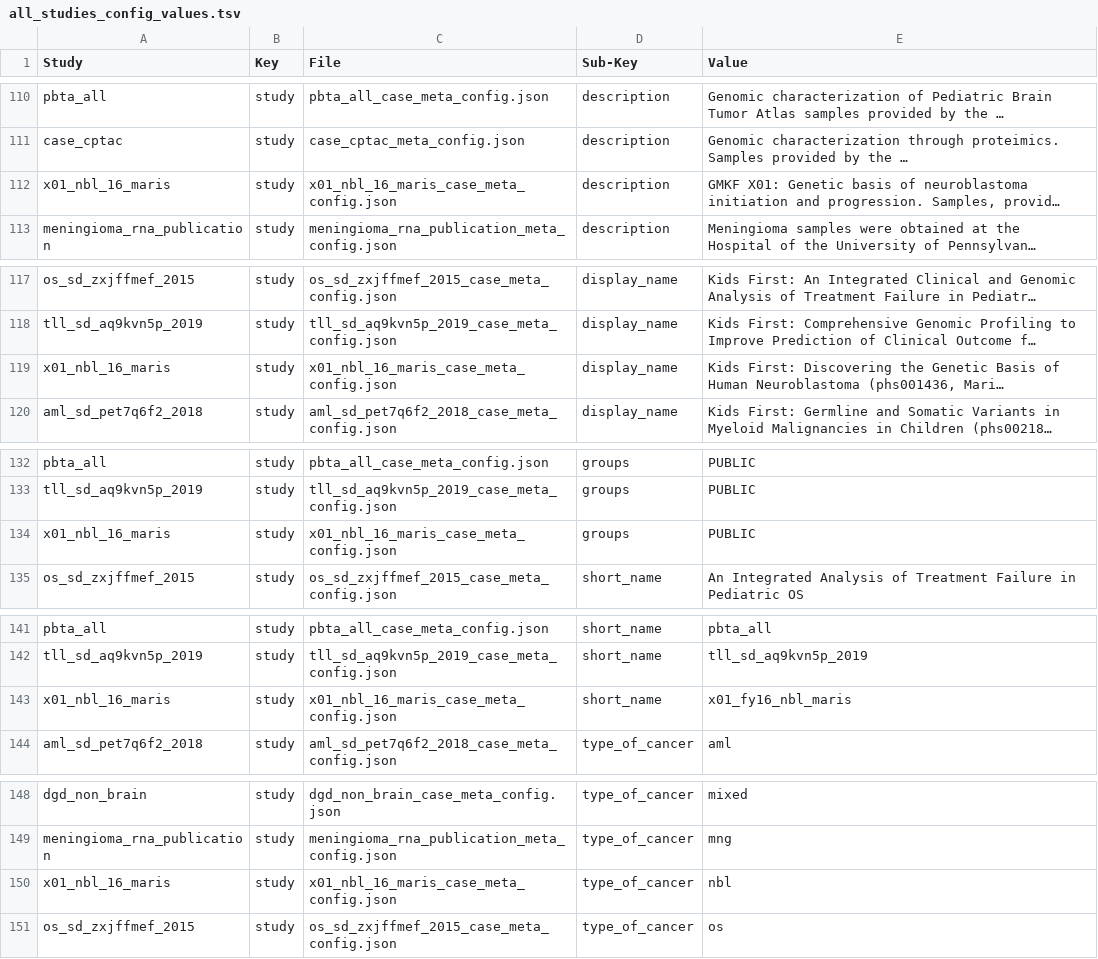
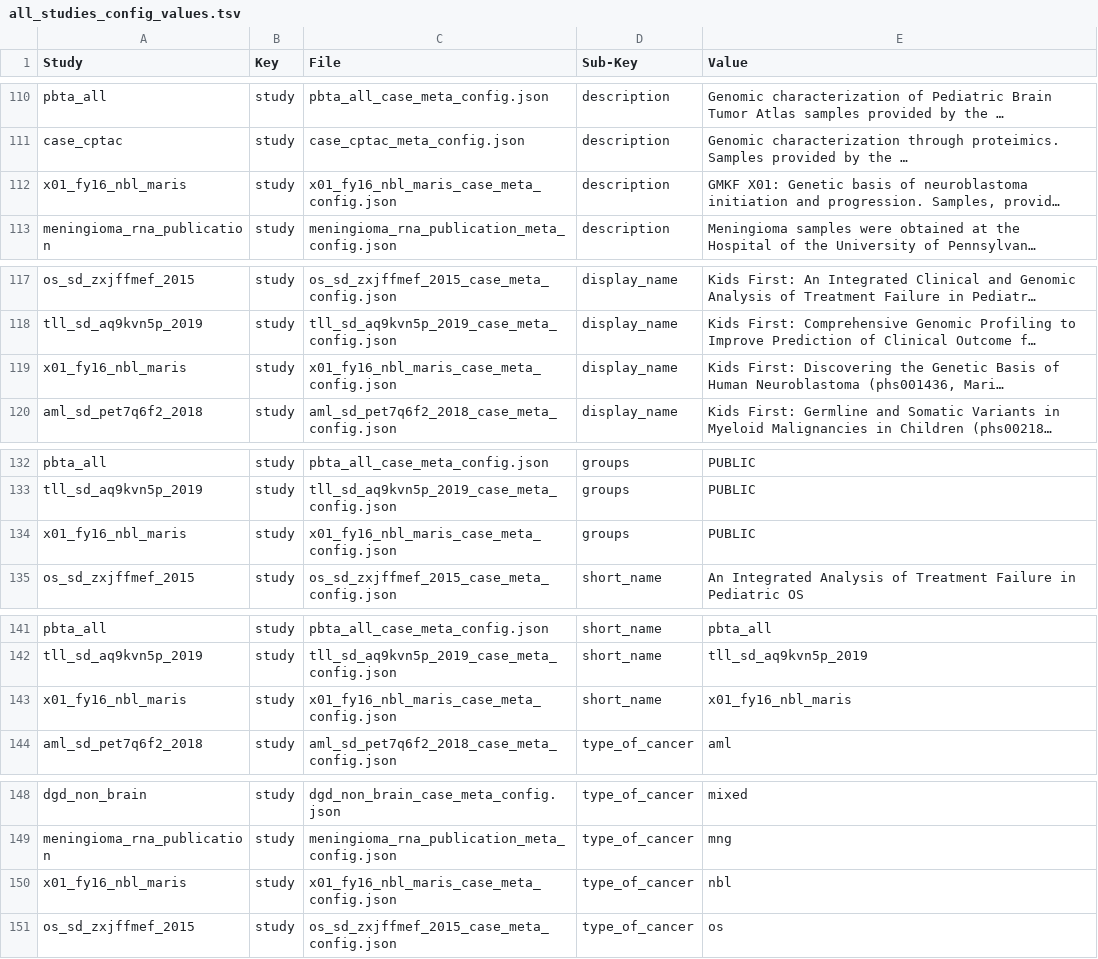
Before and after one commit to kids-first/kf-cbioportal-etl-refs, a TSV file: STUDY_CONFIGS/all_studies_config_values.tsv, drawn as a sheet; only a part is shown, gaps mark what is left out; long unchanged cells end in …; the diff covers the shown part only; the diff names each change by its address in the sheet, - before the commit and + after, or states it on an @@ line.

Commit message:
:pencil: update errant kf study name

```diff
--- a/STUDY_CONFIGS/all_studies_config_values.tsv
+++ b/STUDY_CONFIGS/all_studies_config_values.tsv
-A112 (Study): x01_nbl_16_maris
+A112 (Study): x01_fy16_nbl_maris
-C112 (File): x01_nbl_16_maris_case_meta_config.json
+C112 (File): x01_fy16_nbl_maris_case_meta_config.json
-A119 (Study): x01_nbl_16_maris
+A119 (Study): x01_fy16_nbl_maris
-C119 (File): x01_nbl_16_maris_case_meta_config.json
+C119 (File): x01_fy16_nbl_maris_case_meta_config.json
-A134 (Study): x01_nbl_16_maris
+A134 (Study): x01_fy16_nbl_maris
-C134 (File): x01_nbl_16_maris_case_meta_config.json
+C134 (File): x01_fy16_nbl_maris_case_meta_config.json
-A143 (Study): x01_nbl_16_maris
+A143 (Study): x01_fy16_nbl_maris
-C143 (File): x01_nbl_16_maris_case_meta_config.json
+C143 (File): x01_fy16_nbl_maris_case_meta_config.json
-A150 (Study): x01_nbl_16_maris
+A150 (Study): x01_fy16_nbl_maris
-C150 (File): x01_nbl_16_maris_case_meta_config.json
+C150 (File): x01_fy16_nbl_maris_case_meta_config.json
```
Also changed, not shown: 12 edited cells elsewhere in this file.
